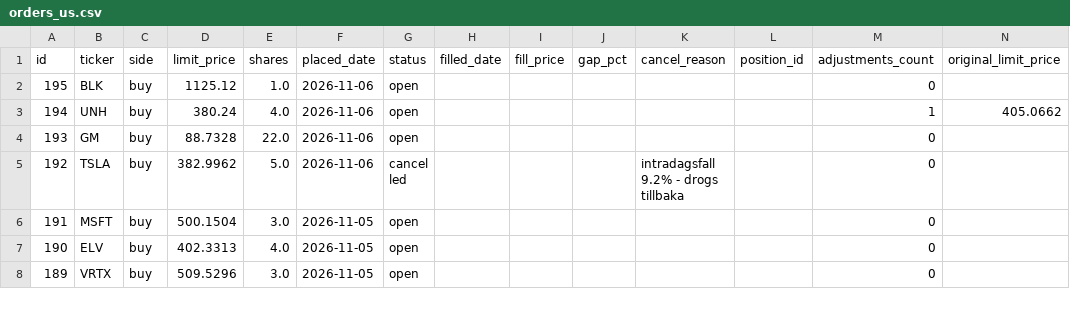
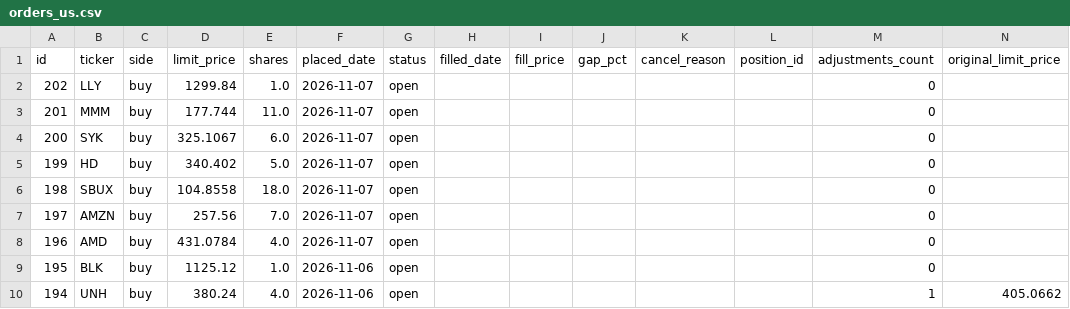
Before and after one commit to benjaminneilan16/small-cap, a CSV file: reports/orders_us.csv, drawn as a sheet; only a part is shown; the shorter side is filled out with more unchanged rows.

```diff
--- a/reports/orders_us.csv
+++ b/reports/orders_us.csv
@@ -1,2 +1,9 @@
 id,ticker,side,limit_price,shares,placed_date,status,filled_date,fill_price,gap_pct,cancel_reason,position_id,adjustments_count,original_limit_price
+202,LLY,buy,1299.84,1.0,2026-11-07,open,,,,,,0,
+201,MMM,buy,177.744,11.0,2026-11-07,open,,,,,,0,
+200,SYK,buy,325.1067,6.0,2026-11-07,open,,,,,,0,
+199,HD,buy,340.402,5.0,2026-11-07,open,,,,,,0,
+198,SBUX,buy,104.8558,18.0,2026-11-07,open,,,,,,0,
+197,AMZN,buy,257.56,7.0,2026-11-07,open,,,,,,0,
+196,AMD,buy,431.0784,4.0,2026-11-07,open,,,,,,0,
 195,BLK,buy,1125.12,1.0,2026-11-06,open,,,,,,0,
```
Also changed, not shown: reports/positions_us.csv, 3 other files.
